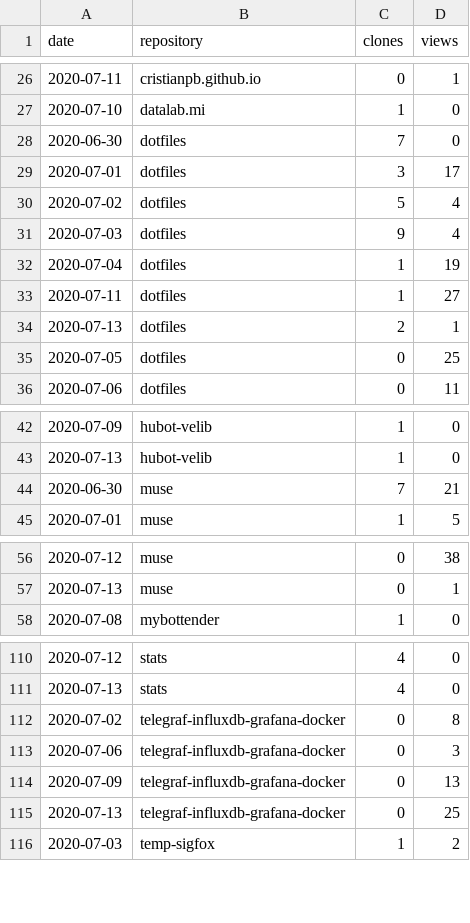
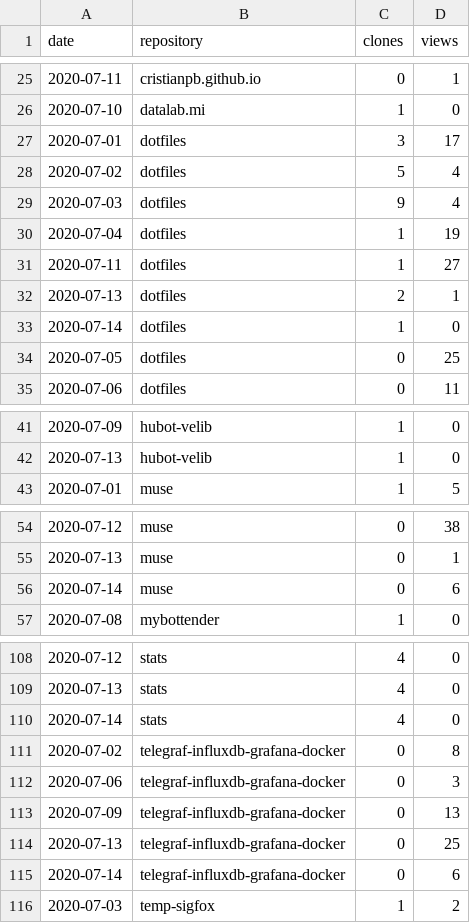
Before and after one commit to cristianpb/stats, a CSV file: github-visits.csv, drawn as a sheet; only a part is shown, gaps mark what is left out; removed rows and columns are numbered as before the commit, all else as after; the diff covers the shown part only; the diff names each change by its address in the sheet, - before the commit and + after, or states it on an @@ line.

```diff
--- a/github-visits.csv
+++ b/github-visits.csv
-row 28: 2020-06-30 | dotfiles | 7 | 0
+row 33: 2020-07-14 | dotfiles | 1 | 0
-row 44: 2020-06-30 | muse | 7 | 21
+row 56: 2020-07-14 | muse | 0 | 6
+row 110: 2020-07-14 | stats | 4 | 0
+row 115: 2020-07-14 | telegraf-influxdb-grafana-docker | 0 | 6
```
Also changed, not shown: 5 added rows and 7 removed rows elsewhere in this file, github-repositories.csv.
